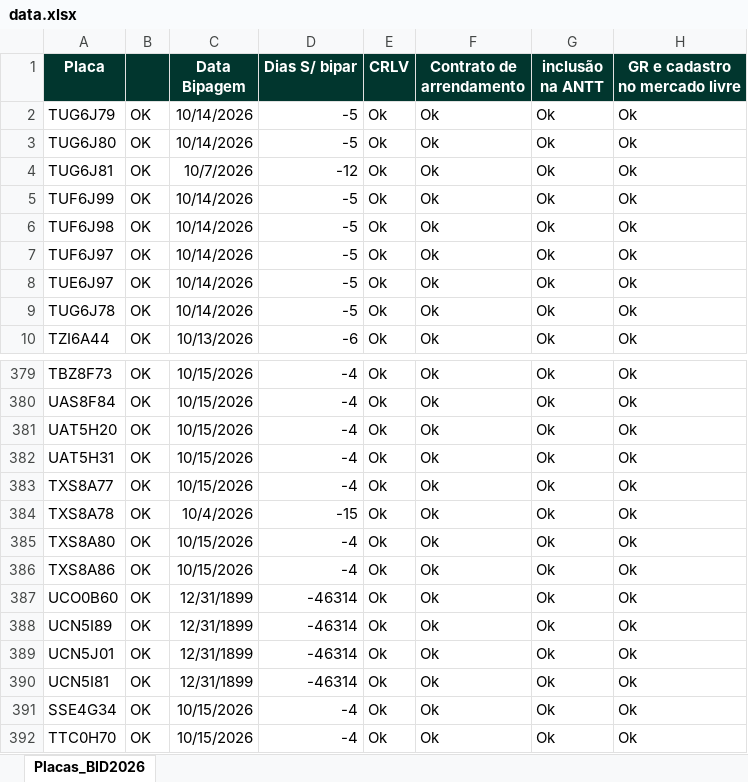
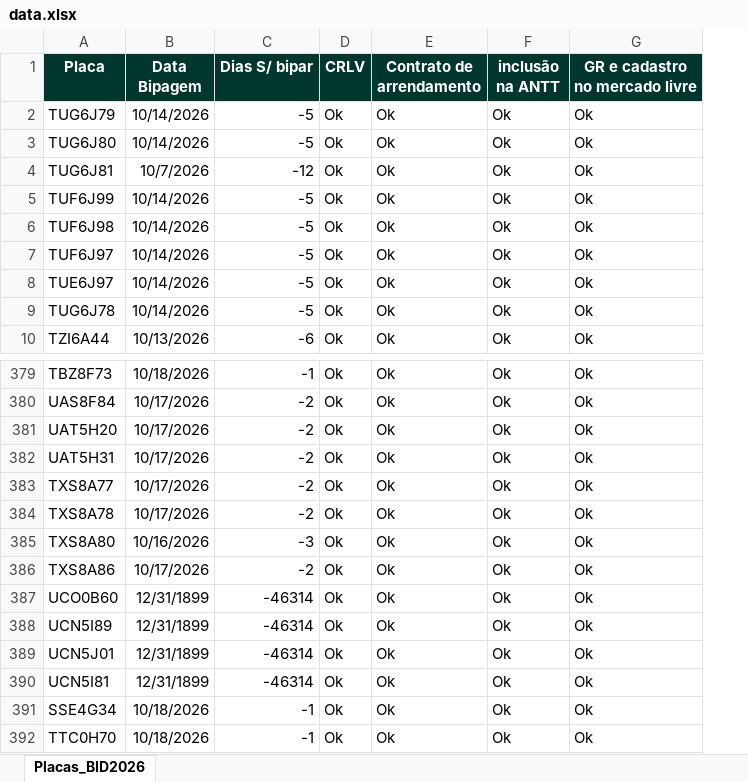
Before and after one commit to FrotaDeluna/BID2026, an Excel workbook: data.xlsx, sheet Placas_BID2026, drawn as a sheet; only a part is shown, gaps mark what is left out; values as stored, in another font and other column widths than the file's, no borders; removed rows and columns are numbered as before the commit, all else as after; the diff covers the shown part only; the diff names each change by its address in the sheet, - before the commit and + after, or states it on an @@ line.

```diff
--- a/data.xlsx (sheet Placas_BID2026)
+++ b/data.xlsx (sheet Placas_BID2026)
-column B, rows 2-10: all OK; rows 379-392: all OK
-B379 (Data Bipagem): 10/15/2026
+B379 (Data Bipagem): 10/18/2026
-C379 (Dias S/ bipar): -4
+C379 (Dias S/ bipar): -1
-B380:B383 (Data Bipagem): 10/15/2026
+B380:B383 (Data Bipagem): 10/17/2026
-C380:C383 (Dias S/ bipar): -4
+C380:C383 (Dias S/ bipar): -2
-B384 (Data Bipagem): 10/4/2026
+B384 (Data Bipagem): 10/17/2026
-C384 (Dias S/ bipar): -15
+C384 (Dias S/ bipar): -2
-B385 (Data Bipagem): 10/15/2026
+B385 (Data Bipagem): 10/16/2026
-C385 (Dias S/ bipar): -4
+C385 (Dias S/ bipar): -3
-B386 (Data Bipagem): 10/15/2026
+B386 (Data Bipagem): 10/17/2026
-C386 (Dias S/ bipar): -4
+C386 (Dias S/ bipar): -2
-B391:B392 (Data Bipagem): 10/15/2026
+B391:B392 (Data Bipagem): 10/18/2026
-C391:C392 (Dias S/ bipar): -4
+C391:C392 (Dias S/ bipar): -1
```
Also changed, not shown: 42 edited cells elsewhere in this sheet, formulas that keep their value.
